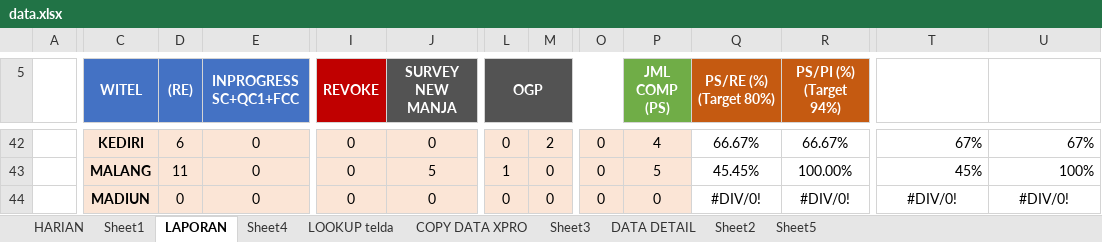
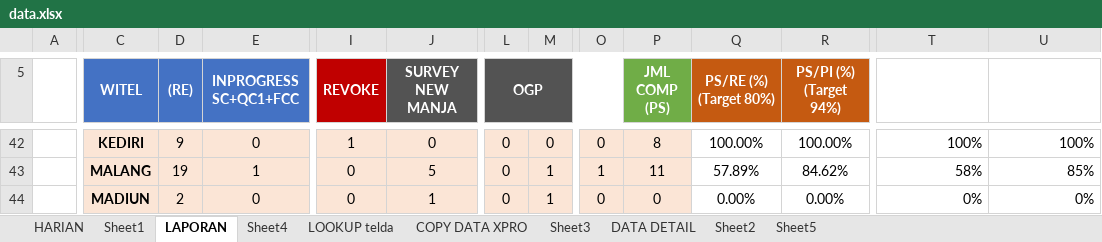
Before and after one commit to dediriant3-a11y/dashboard-ReportJBN, an Excel workbook: data.xlsx, sheet LAPORAN, drawn as a sheet; only a part is shown, gaps mark what is left out; values as stored, in another font and other column widths than the file's, no borders; conditional formats not drawn; the diff covers the shown part only; the diff names each change by its address in the sheet, - before the commit and + after, or states it on an @@ line.

```diff
--- a/data.xlsx (sheet LAPORAN)
+++ b/data.xlsx (sheet LAPORAN)
-D42 ((RE)): 6
+D42 ((RE)): 9
-I42 (REVOKE): 0
+I42 (REVOKE): 1
-M42: 2
+M42: 0
-P42 (JML COMP (PS)): 4
+P42 (JML COMP (PS)): 8
-Q42 (PS/RE (%) (Target 80%)): 66.67%
+Q42 (PS/RE (%) (Target 80%)): 100.00%
-R42 (PS/PI (%) (Target 94%)): 66.67%
+R42 (PS/PI (%) (Target 94%)): 100.00%
-T42: 67%
+T42: 100%
-U42: 67%
+U42: 100%
-D43 ((RE)): 11
+D43 ((RE)): 19
-E43 (INPROGRESS SC+QC1+FCC): 0
+E43 (INPROGRESS SC+QC1+FCC): 1
-L43 (OGP): 1
+L43 (OGP): 0
-M43:M44: 0
+M43:M44: 1
-O43: 0
+O43: 1
-P43 (JML COMP (PS)): 5
+P43 (JML COMP (PS)): 11
-Q43 (PS/RE (%) (Target 80%)): 45.45%
+Q43 (PS/RE (%) (Target 80%)): 57.89%
-R43 (PS/PI (%) (Target 94%)): 100.00%
+R43 (PS/PI (%) (Target 94%)): 84.62%
-T43: 45%
+T43: 58%
-U43: 100%
+U43: 85%
-D44 ((RE)): 0
+D44 ((RE)): 2
-J44 (SURVEY NEW MANJA): 0
+J44 (SURVEY NEW MANJA): 1
-Q44 (PS/RE (%) (Target 80%)): #DIV/0!
+Q44 (PS/RE (%) (Target 80%)): 0.00%
-R44 (PS/PI (%) (Target 94%)): #DIV/0!
+R44 (PS/PI (%) (Target 94%)): 0.00%
-T44: #DIV/0!
+T44: 0%
-T44:U44 alignment: center
+T44:U44 alignment: right
-U44: #DIV/0!
+U44: 0%
```
Also changed, not shown: 1 added row, 1 removed row, 301 edited cells and cell formats elsewhere in this sheet, sheet DATA DETAIL, sheet COPY DATA XPRO, sheet HARIAN, sheet LOOKUP telda, sheet Sheet4, sheet Sheet1, charts or pictures.
